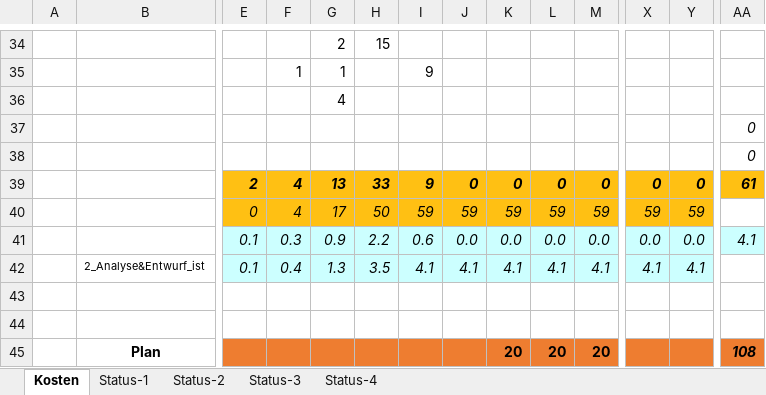
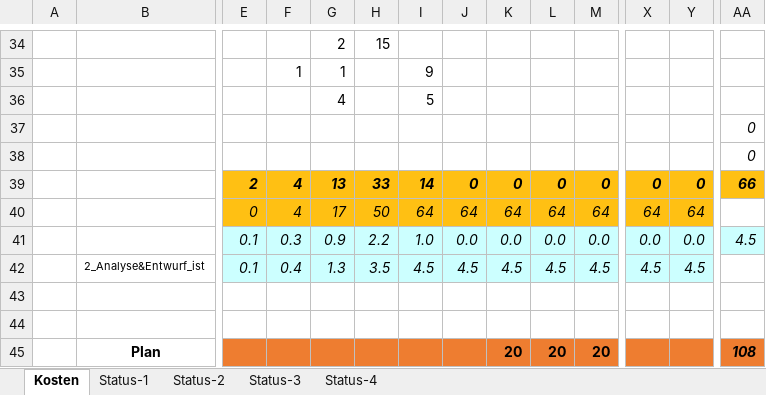
Before and after one commit to Swissmade41/EMI-Filter, an Excel workbook: Zeiterfassung/19FS_pro2E_Team_x_Personalkosten_Tracking.xlsx, sheet Kosten, drawn as a sheet; only a part is shown, gaps mark what is left out; values as stored, in another font and other column widths than the file's, no borders; removed rows and columns are numbered as before the commit, all else as after; rows hold the shown columns only; the diff names each change by its address in the sheet, - before the commit and + after, or states it on an @@ line.

Commit message:
zeiterfassung

```diff
--- a/Zeiterfassung/19FS_pro2E_Team_x_Personalkosten_Tracking.xlsx (sheet Kosten)
+++ b/Zeiterfassung/19FS_pro2E_Team_x_Personalkosten_Tracking.xlsx (sheet Kosten)
-I36: (empty)
+I36: 5
-I39: 9
+I39: 14
-AA39: 61
+AA39: 66
-row 40:  |  | 0 | 4 | 17 | 50 | 59 | 59 | 59 | 59 | 59 | 59 | 59
+row 40:  |  | 0 | 4 | 17 | 50 | 64 | 64 | 64 | 64 | 64 | 64 | 64
-I41: 0.6
+I41: 1.0
-AA41: 4.1
+AA41: 4.5
-row 42:  | 2_Analyse&Entwurf_ist | 0.1 | 0.4 | 1.3 | 3.5 | 4.1 | 4.1 | 4.1 | 4.1 | 4.1 | 4.1 | 4.1
+row 42:  | 2_Analyse&Entwurf_ist | 0.1 | 0.4 | 1.3 | 3.5 | 4.5 | 4.5 | 4.5 | 4.5 | 4.5 | 4.5 | 4.5
```
Also changed, not shown: charts or pictures.
